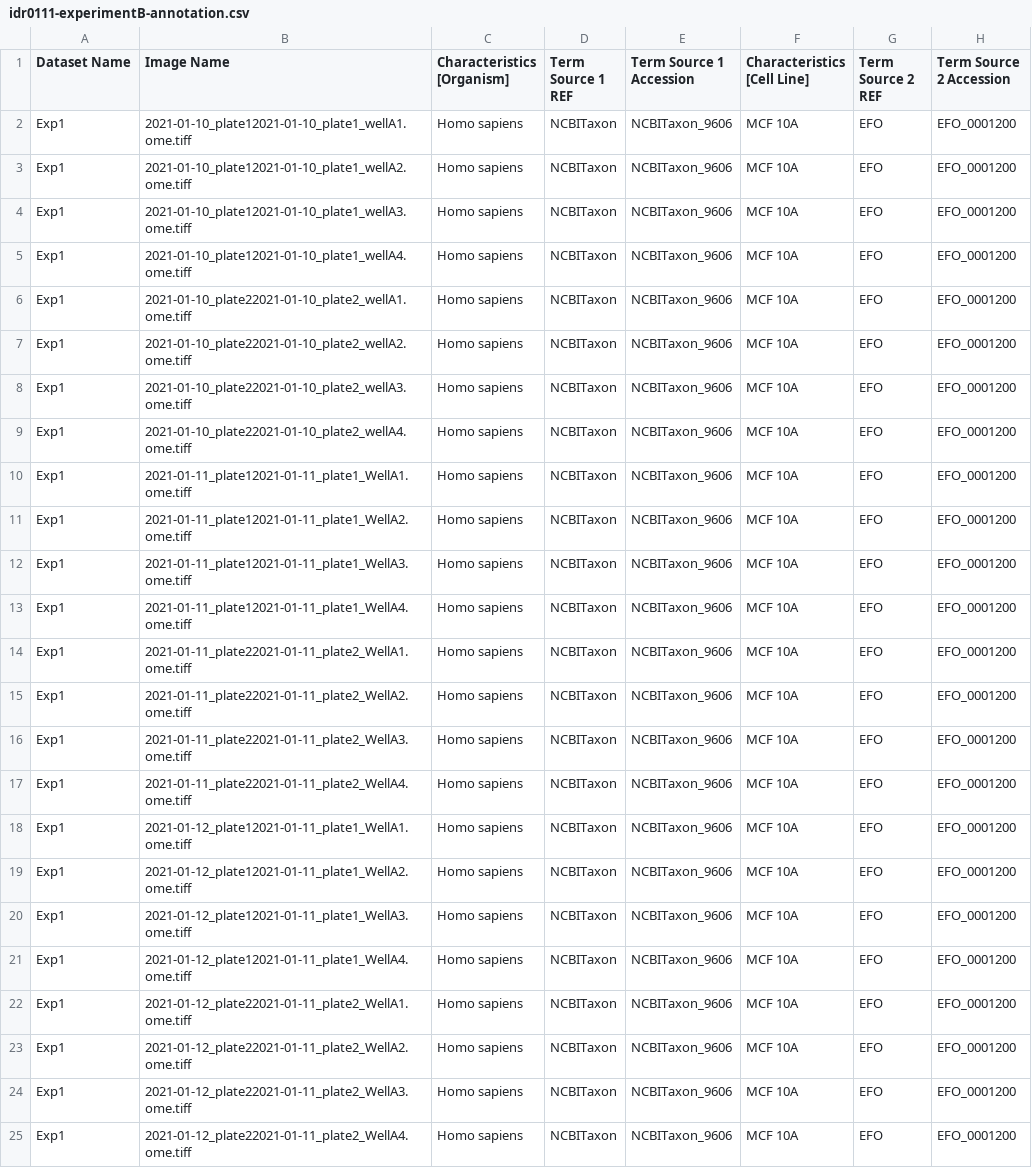
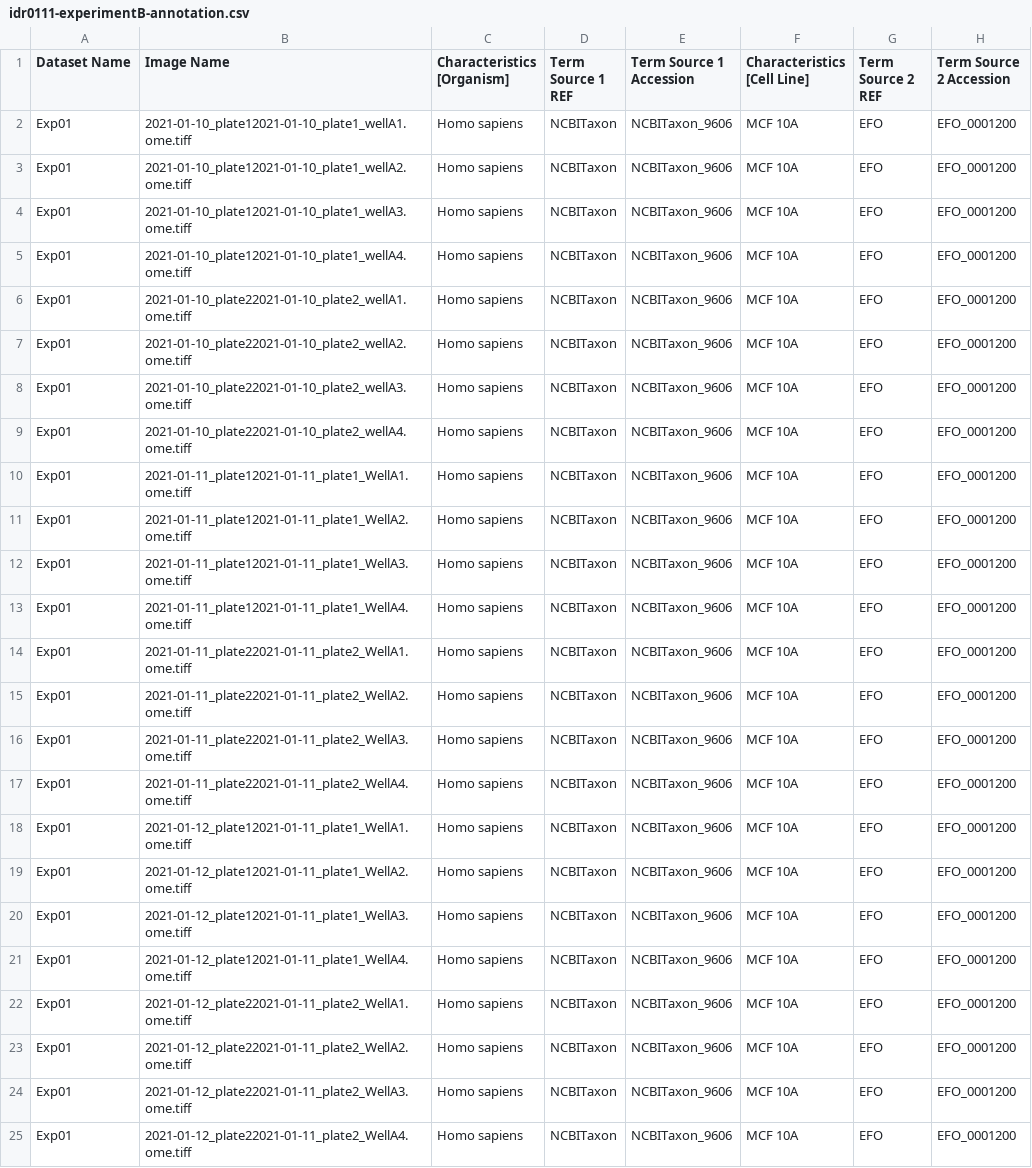
Before and after one commit to IDR/idr0111-lee-cellmigration, a CSV file: experimentB/idr0111-experimentB-annotation.csv, drawn as a sheet; only a part is shown; the diff names each change by its address in the sheet, - before the commit and + after, or states it on an @@ line.

```diff
--- a/experimentB/idr0111-experimentB-annotation.csv
+++ b/experimentB/idr0111-experimentB-annotation.csv
-A2:A25 (Dataset Name): Exp1
+A2:A25 (Dataset Name): Exp01
```
Also changed, not shown: experimentA/idr0111-experimentA-annotation.csv, experimentA/idr0111-experimentA-filePaths.tsv, 1 other file.
